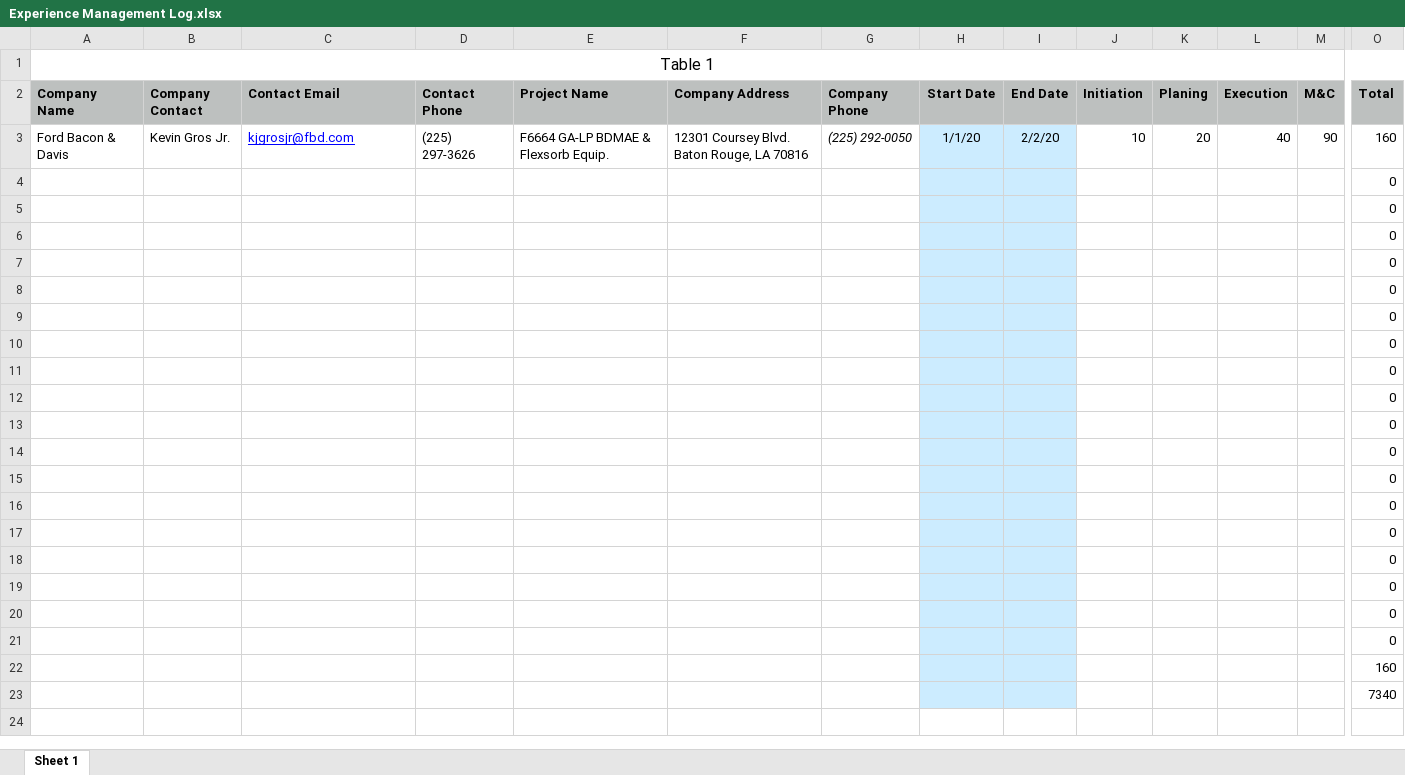
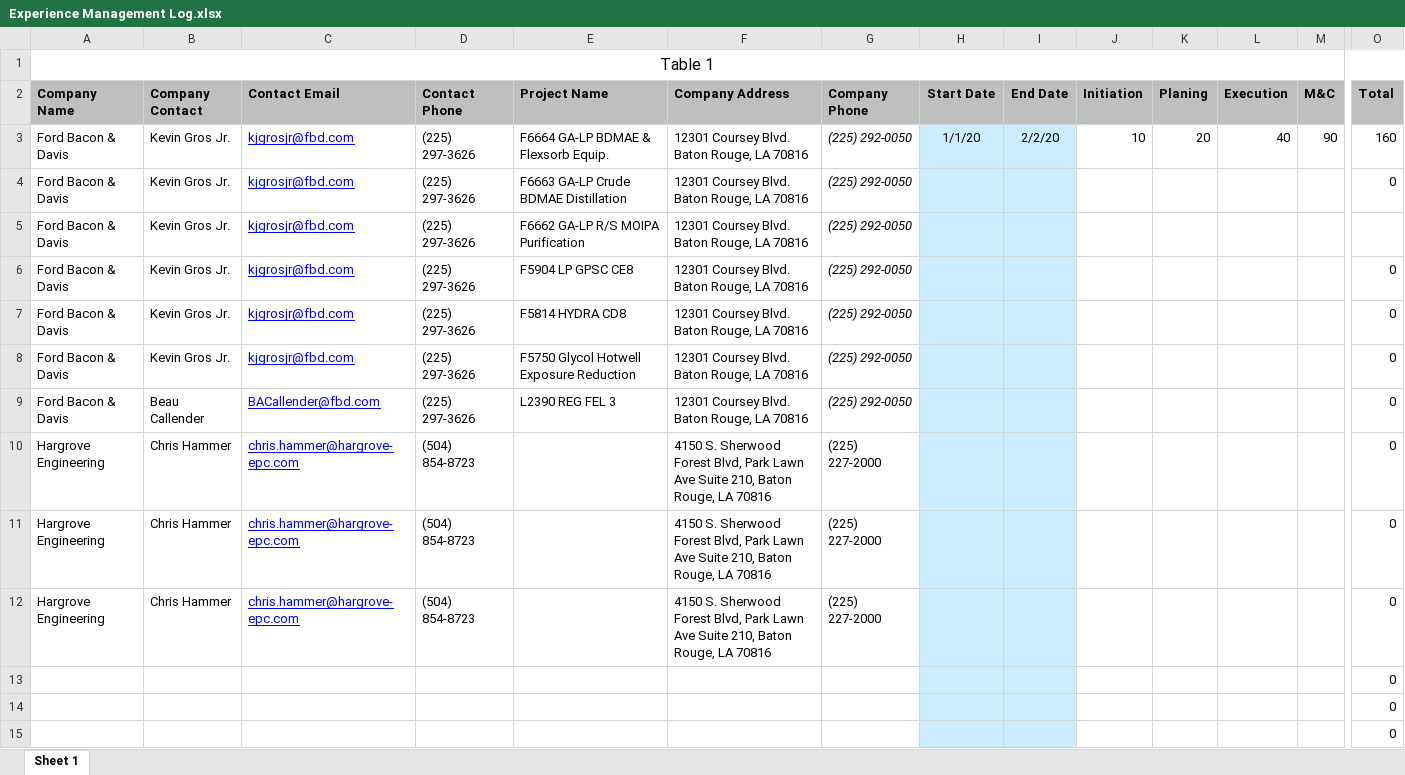
Before and after one commit to MazingerX/PMP_Test, an Excel workbook: Experience Management Log.xlsx, sheet Sheet 1, drawn as a sheet; only a part is shown, gaps mark what is left out; the shorter side is filled out with more unchanged rows; values as stored, in another font and other column widths than the file's, no borders; removed rows and columns are numbered as before the commit, all else as after; rows hold the shown columns only; the diff names each change by its address in the sheet, - before the commit and + after, or states it on an @@ line.

Commit message:
Adding hargrove projects

```diff
--- a/Experience Management Log.xlsx (sheet Sheet 1)
+++ b/Experience Management Log.xlsx (sheet Sheet 1)
-row 4:  |  |  |  |  |  |  |  |  |  |  |  |  | 0
-row 5:  |  |  |  |  |  |  |  |  |  |  |  |  | 0
-row 6:  |  |  |  |  |  |  |  |  |  |  |  |  | 0
-row 7:  |  |  |  |  |  |  |  |  |  |  |  |  | 0
-row 8:  |  |  |  |  |  |  |  |  |  |  |  |  | 0
-row 9:  |  |  |  |  |  |  |  |  |  |  |  |  | 0
-row 10:  |  |  |  |  |  |  |  |  |  |  |  |  | 0
-row 11:  |  |  |  |  |  |  |  |  |  |  |  |  | 0
+row 4: Ford Bacon & Davis | Kevin Gros Jr. | kjgrosjr@fbd.com | (225) 297-3626 | F6663 GA-LP Crude BDMAE Distillation | 12301 Coursey Blvd. Baton Rouge, LA 70816 | (225) 292-0050 |  |  |  |  |  |  | 0
+row 5: Ford Bacon & Davis | Kevin Gros Jr. | kjgrosjr@fbd.com | (225) 297-3626 | F6662 GA-LP R/S MOIPA Purification | 12301 Coursey Blvd. Baton Rouge, LA 70816 | (225) 292-0050
+row 6: Ford Bacon & Davis | Kevin Gros Jr. | kjgrosjr@fbd.com | (225) 297-3626 | F5904 LP GPSC CE8 | 12301 Coursey Blvd. Baton Rouge, LA 70816 | (225) 292-0050 |  |  |  |  |  |  | 0
+row 7: Ford Bacon & Davis | Kevin Gros Jr. | kjgrosjr@fbd.com | (225) 297-3626 | F5814 HYDRA CD8 | 12301 Coursey Blvd. Baton Rouge, LA 70816 | (225) 292-0050 |  |  |  |  |  |  | 0
+row 8: Ford Bacon & Davis | Kevin Gros Jr. | kjgrosjr@fbd.com | (225) 297-3626 | F5750 Glycol Hotwell Exposure Reduction | 12301 Coursey Blvd. Baton Rouge, LA 70816 | (225) 292-0050 |  |  |  |  |  |  | 0
+row 9: Ford Bacon & Davis | Beau Callender | BACallender@fbd.com | (225) 297-3626 | L2390 REG FEL 3 | 12301 Coursey Blvd. Baton Rouge, LA 70816 | (225) 292-0050 |  |  |  |  |  |  | 0
+row 10: Hargrove Engineering | Chris Hammer | chris.hammer@hargrove-epc.com | (504) 854-8723 |  | 4150 S. Sherwood Forest Blvd, Park Lawn Ave Suite 210, Baton Rouge, LA 70816 | (225) 227-2000 |  |  |  |  |  |  | 0
+row 11: Hargrove Engineering | Chris Hammer | chris.hammer@hargrove-epc.com | (504) 854-8723 |  | 4150 S. Sherwood Forest Blvd, Park Lawn Ave Suite 210, Baton Rouge, LA 70816 | (225) 227-2000 |  |  |  |  |  |  | 0
+row 12: Hargrove Engineering | Chris Hammer | chris.hammer@hargrove-epc.com | (504) 854-8723 |  | 4150 S. Sherwood Forest Blvd, Park Lawn Ave Suite 210, Baton Rouge, LA 70816 | (225) 227-2000 |  |  |  |  |  |  | 0
```
